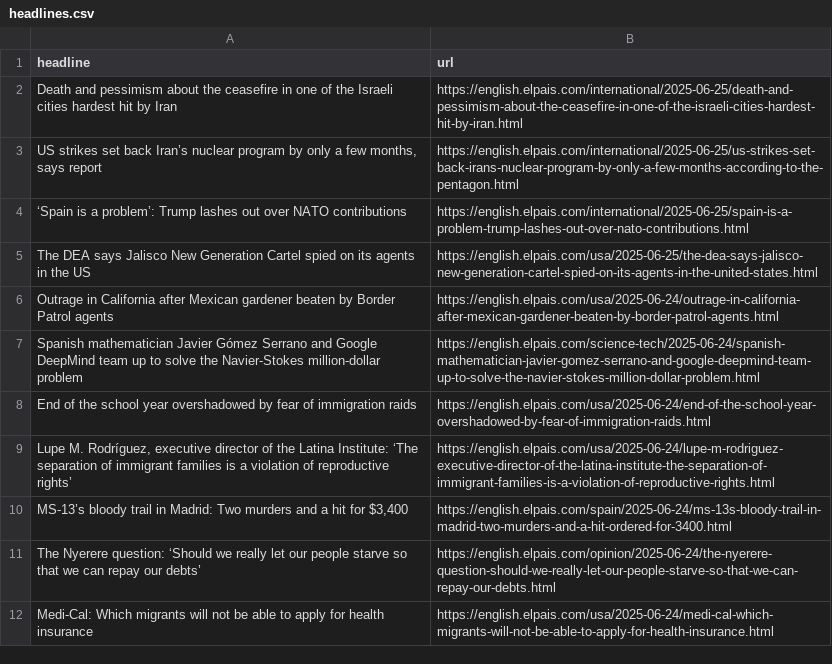
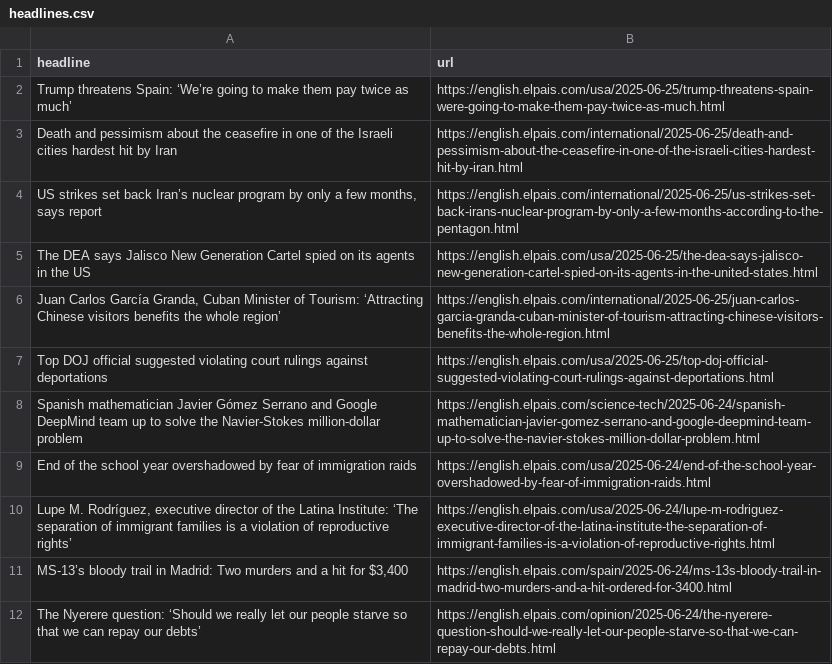
Before and after one commit to sa3991/el-pais-autoscraper, a CSV file: headlines.csv, drawn as a sheet; only a part is shown; the shorter side is filled out with more unchanged rows; removed rows and columns are numbered as before the commit, all else as after; the diff names each change by its address in the sheet, - before the commit and + after, or states it on an @@ line.

```diff
--- a/headlines.csv
+++ b/headlines.csv
+row 2: Trump threatens Spain: ‘We’re going to make them pay twice as much’ | https://english.elpais.com/usa/2025-06-25/trump-threatens-spain-were-going-to-make-them-pay-twice-as-much.html
-row 4: ‘Spain is a problem’: Trump lashes out over NATO contributions | https://english.elpais.com/international/2025-06-25/spain-is-a-problem-trump-lashes-out-over-nato-contributions.html
-row 6: Outrage in California after Mexican gardener beaten by Border Patrol agents | https://english.elpais.com/usa/2025-06-24/outrage-in-california-after-mexican-gardener-beaten-by-border-patrol-agents.html
+row 6: Juan Carlos García Granda, Cuban Minister of Tourism: ‘Attracting Chinese visitors benefits the whole region’ | https://english.elpais.com/international/2025-06-25/juan-carlos-garcia-granda-cuban-minister-of-tourism-attracting-chinese-visitors-benefits-the-whole-region.html
+row 7: Top DOJ official suggested violating court rulings against deportations | https://english.elpais.com/usa/2025-06-25/top-doj-official-suggested-violating-court-rulings-against-deportations.html
```
